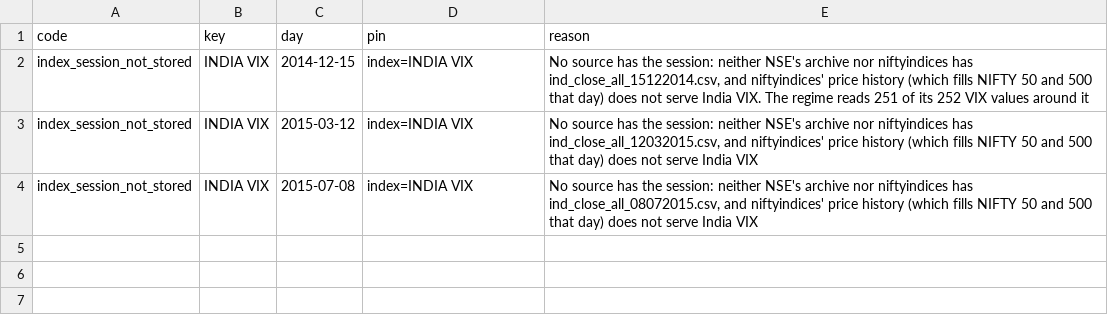
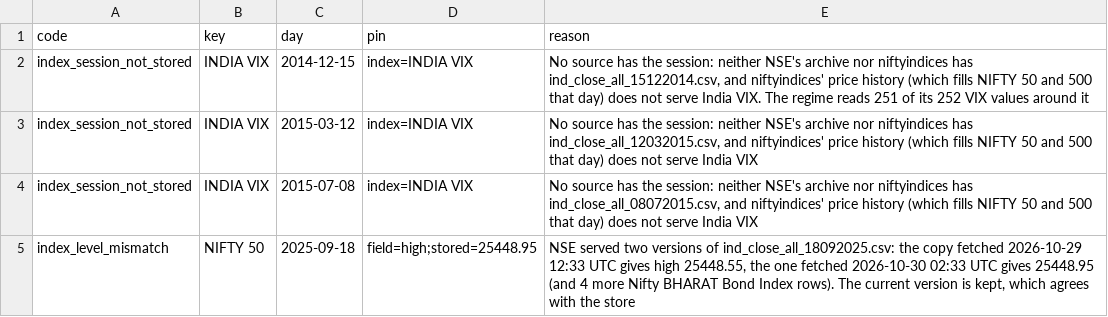
Before and after one commit to abhij1306/algotrading, a CSV file: backend/app/hat/data/verify/d7_exceptions.csv, drawn as a sheet.

```diff
--- a/backend/app/hat/data/verify/d7_exceptions.csv
+++ b/backend/app/hat/data/verify/d7_exceptions.csv
@@ -4 +4,2 @@ index_session_not_stored,INDIA VIX,2015-03-12,index=INDIA VIX,"No source has the
 index_session_not_stored,INDIA VIX,2015-07-08,index=INDIA VIX,"No source has the session: neither NSE's archive nor niftyindices has ind_close_all_08072015.csv, and niftyindices' price history (which fills NIFTY 50 and 500 that day) does not serve India VIX"
+index_level_mismatch,NIFTY 50,2025-09-18,field=high;stored=25448.95,"NSE served two versions of ind_close_all_18092025.csv: the copy fetched 2026-10-29 12:33 UTC gives high 25448.55, the one fetched 2026-10-30 02:33 UTC gives 25448.95 (and 4 more Nifty BHARAT Bond Index rows). The current version is kept, which agrees with the store"
```
Also changed, not shown: 3 other files.
